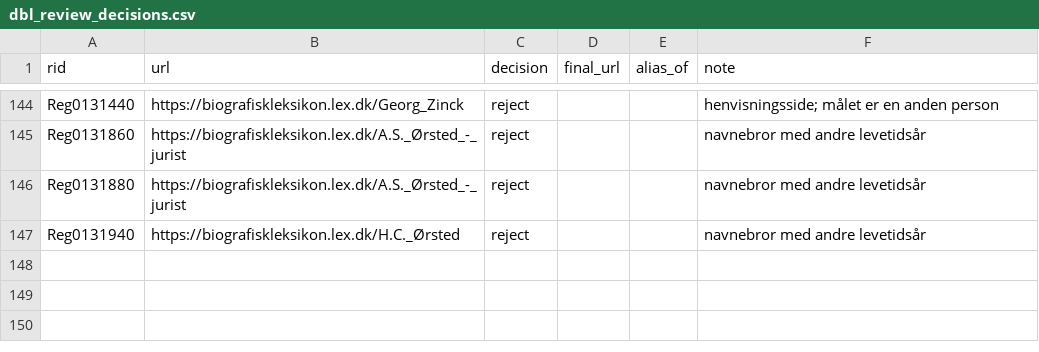
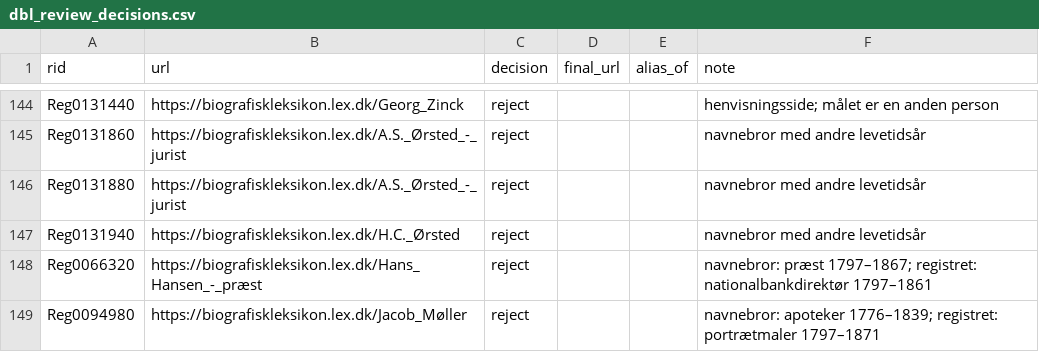
Before and after one commit to ogierMontanus/hca-open-repo, a CSV file: data/curated/lex/dbl_review_decisions.csv, drawn as a sheet; only a part is shown, gaps mark what is left out.

```diff
--- a/data/curated/lex/dbl_review_decisions.csv
+++ b/data/curated/lex/dbl_review_decisions.csv
@@ -147 +147,3 @@ Reg0131880,https://biografiskleksikon.lex.dk/A.S._Ørsted_-_jurist,reject,,,navn
 Reg0131940,https://biografiskleksikon.lex.dk/H.C._Ørsted,reject,,,navnebror med andre levetidsår
+Reg0066320,https://biografiskleksikon.lex.dk/Hans_Hansen_-_præst,reject,,,navnebror: præst 1797–1867; registret: nationalbankdirektør 1797–1861
+Reg0094980,https://biografiskleksikon.lex.dk/Jacob_Møller,reject,,,navnebror: apoteker 1776–1839; registret: portrætmaler 1797–1871
```
Also changed, not shown: data/curated/lex/persons_dbl.csv, data/curated/lex/queue_dbl_review.csv, 3 other files.
